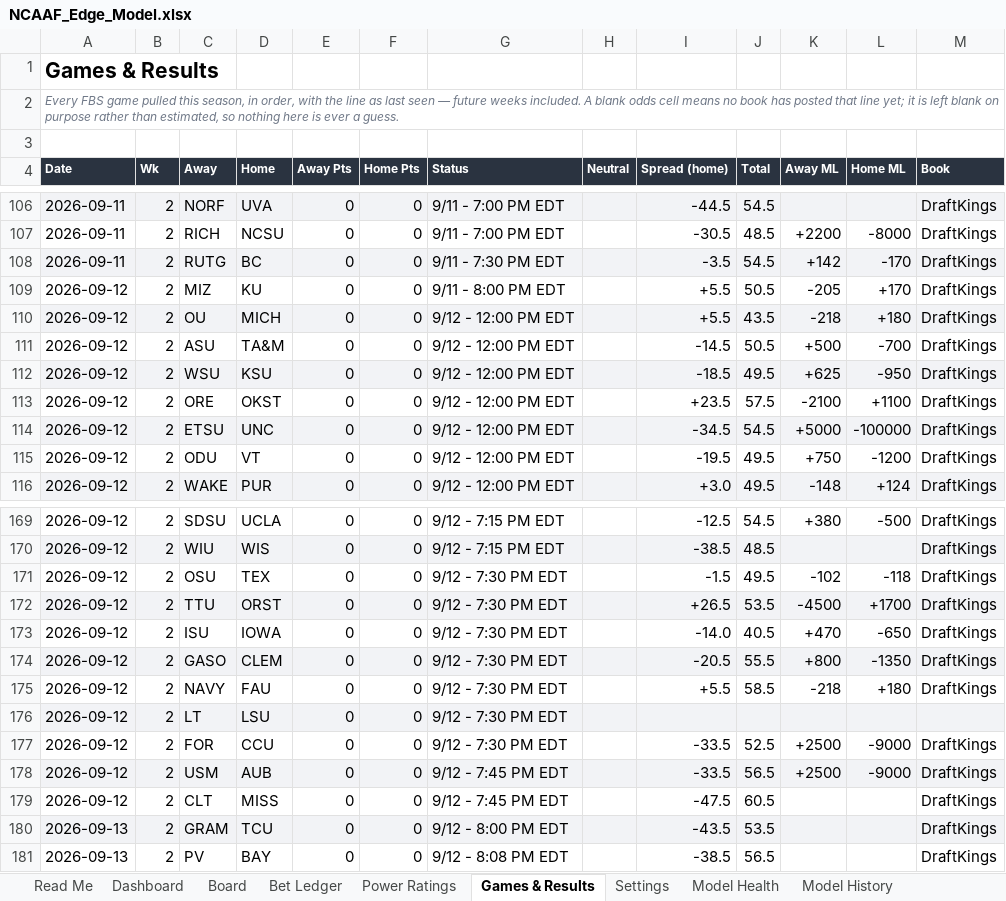
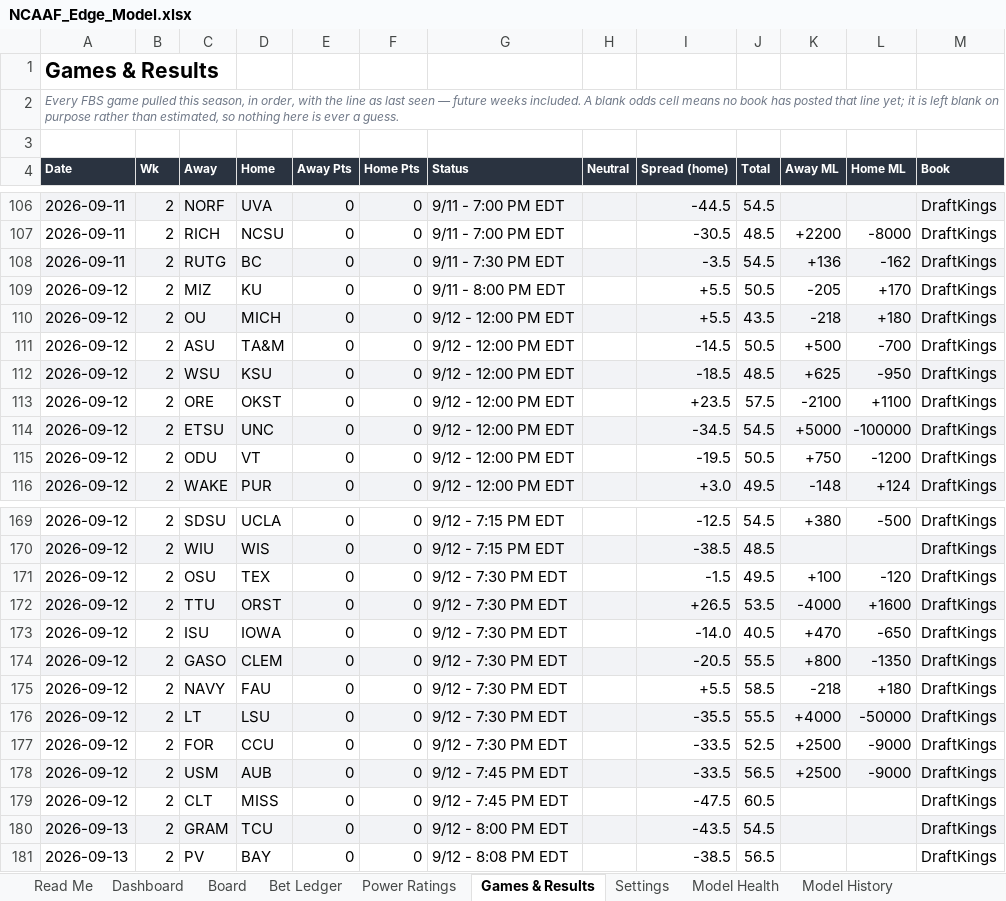
Before and after one commit to CHILLYCHILLY14/ncaaf-edge, an Excel workbook: NCAAF_Edge_Model.xlsx, sheet Games & Results, drawn as a sheet; only a part is shown, gaps mark what is left out; values as stored, in another font and other column widths than the file's, no borders; table styles not drawn; the diff names each change by its address in the sheet, - before the commit and + after, or states it on an @@ line.

```diff
--- a/NCAAF_Edge_Model.xlsx (sheet Games & Results)
+++ b/NCAAF_Edge_Model.xlsx (sheet Games & Results)
-K108 (Away ML): +142
+K108 (Away ML): +136
-L108 (Home ML): -170
+L108 (Home ML): -162
-J112 (Total): 49.5
+J112 (Total): 48.5
-J115 (Total): 49.5
+J115 (Total): 50.5
-K171 (Away ML): -102
+K171 (Away ML): +100
-L171 (Home ML): -118
+L171 (Home ML): -120
-K172 (Away ML): -4500
+K172 (Away ML): -4000
-L172 (Home ML): +1700
+L172 (Home ML): +1600
-I176 (Spread (home)): (empty)
+I176 (Spread (home)): -35.5
-J176 (Total): (empty)
+J176 (Total): 55.5
-K176 (Away ML): (empty)
+K176 (Away ML): +4000
-L176 (Home ML): (empty)
+L176 (Home ML): -50000
-M176 (Book): (empty)
+M176 (Book): DraftKings
-J180 (Total): 53.5
+J180 (Total): 54.5
```
Also changed, not shown: sheet Board, sheet Bet Ledger, sheet Read Me, 8 other files.
